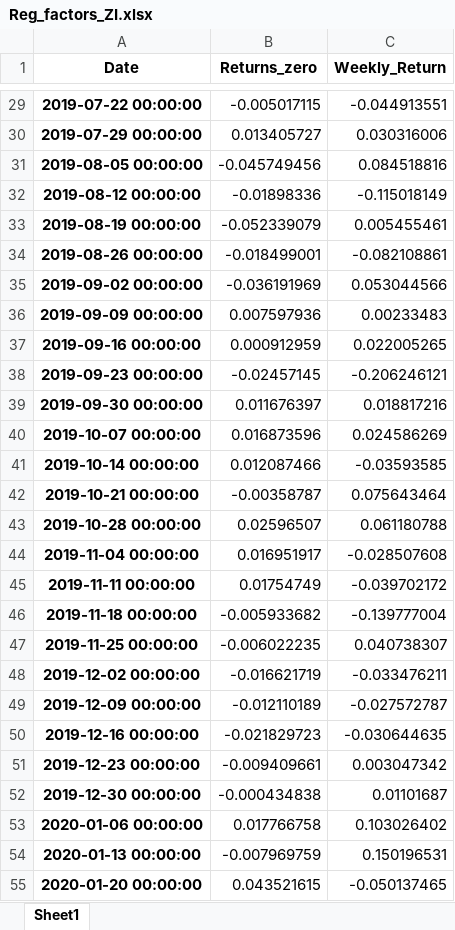
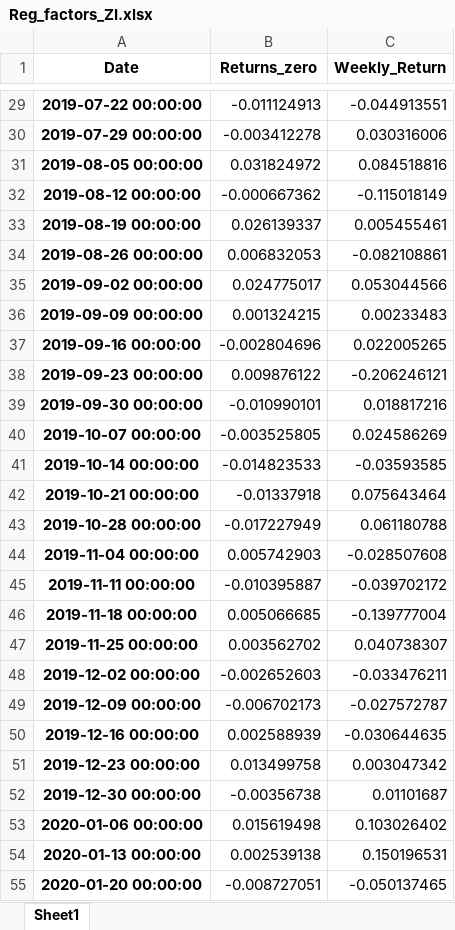
Before and after one commit to Lappiani/Memoria_LA, an Excel workbook: Fama-macBeth data/Reg_factors_ZI.xlsx, sheet Sheet1, drawn as a sheet; only a part is shown, gaps mark what is left out; values as stored, in another font and other column widths than the file's, no borders; the diff covers the shown part only; the diff names each change by its address in the sheet, - before the commit and + after, or states it on an @@ line.

```diff
--- a/Fama-macBeth data/Reg_factors_ZI.xlsx (sheet Sheet1)
+++ b/Fama-macBeth data/Reg_factors_ZI.xlsx (sheet Sheet1)
-B29 (Returns_zero): -0.005017115
+B29 (Returns_zero): -0.011124913
-B30 (Returns_zero): 0.013405727
+B30 (Returns_zero): -0.003412278
-B31 (Returns_zero): -0.045749456
+B31 (Returns_zero): 0.031824972
-B32 (Returns_zero): -0.01898336
+B32 (Returns_zero): -0.000667362
-B33 (Returns_zero): -0.052339079
+B33 (Returns_zero): 0.026139337
-B34 (Returns_zero): -0.018499001
+B34 (Returns_zero): 0.006832053
-B35 (Returns_zero): -0.036191969
+B35 (Returns_zero): 0.024775017
-B36 (Returns_zero): 0.007597936
+B36 (Returns_zero): 0.001324215
-B37 (Returns_zero): 0.000912959
+B37 (Returns_zero): -0.002804696
-B38 (Returns_zero): -0.02457145
+B38 (Returns_zero): 0.009876122
-B39 (Returns_zero): 0.011676397
+B39 (Returns_zero): -0.010990101
-B40 (Returns_zero): 0.016873596
+B40 (Returns_zero): -0.003525805
-B41 (Returns_zero): 0.012087466
+B41 (Returns_zero): -0.014823533
-B42 (Returns_zero): -0.00358787
+B42 (Returns_zero): -0.01337918
-B43 (Returns_zero): 0.02596507
+B43 (Returns_zero): -0.017227949
-B44 (Returns_zero): 0.016951917
+B44 (Returns_zero): 0.005742903
-B45 (Returns_zero): 0.01754749
+B45 (Returns_zero): -0.010395887
-B46 (Returns_zero): -0.005933682
+B46 (Returns_zero): 0.005066685
-B47 (Returns_zero): -0.006022235
+B47 (Returns_zero): 0.003562702
-B48 (Returns_zero): -0.016621719
+B48 (Returns_zero): -0.002652603
-B49 (Returns_zero): -0.012110189
+B49 (Returns_zero): -0.006702173
-B50 (Returns_zero): -0.021829723
+B50 (Returns_zero): 0.002588939
-B51 (Returns_zero): -0.009409661
+B51 (Returns_zero): 0.013499758
-B52 (Returns_zero): -0.000434838
+B52 (Returns_zero): -0.00356738
-B53 (Returns_zero): 0.017766758
+B53 (Returns_zero): 0.015619498
-B54 (Returns_zero): -0.007969759
+B54 (Returns_zero): 0.002539138
-B55 (Returns_zero): 0.043521615
+B55 (Returns_zero): -0.008727051
```
Also changed, not shown: 239 edited cells elsewhere in this sheet, Fama-macBeth data/Bull state probability.xlsx, Fama-macBeth data/Portfolio returns/Portfolio_returns_26_EW_green.xlsx, 25 other files.
